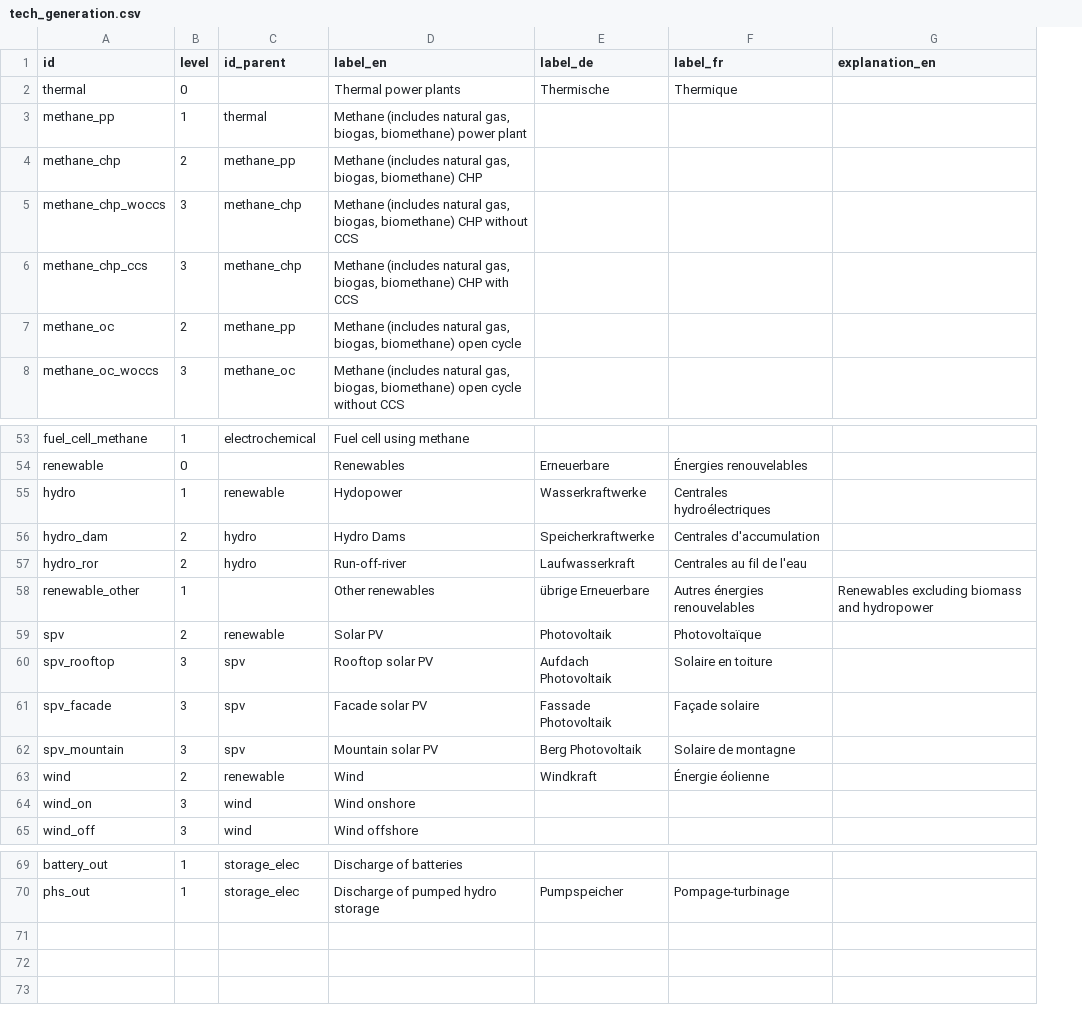
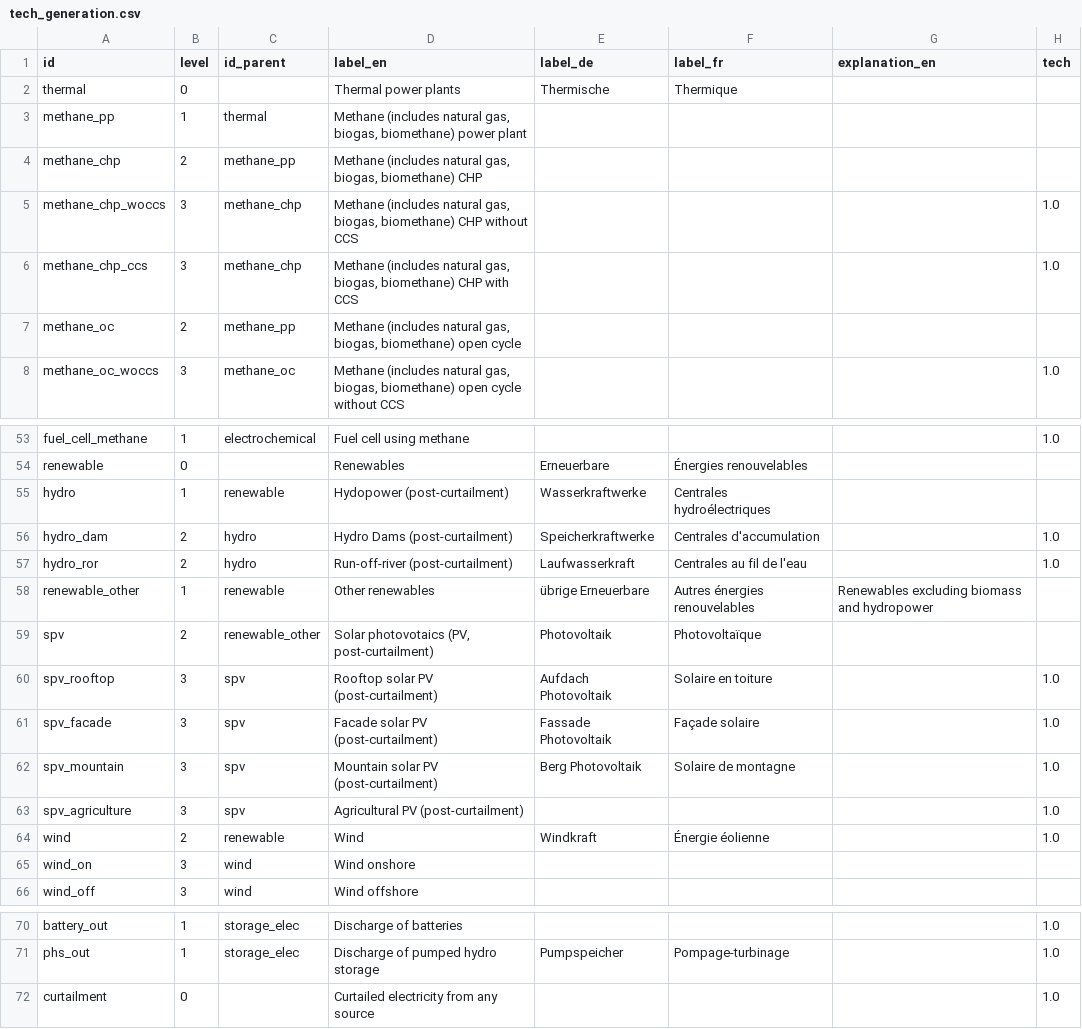
Before and after one commit to sweet-cross/data-model, a CSV file: files/tech_generation.csv, drawn as a sheet; only a part is shown, gaps mark what is left out; the diff names each change by its address in the sheet, - before the commit and + after, or states it on an @@ line.

```diff
--- a/files/tech_generation.csv
+++ b/files/tech_generation.csv
+column H (tech), rows 5-8: 1.0 | 1.0 |  | 1.0; rows 53-62: 1.0 |  |  | 1.0 | 1.0 |  |  | 1.0 | 1.0 | 1.0; row 64: 1.0; rows 70-71: 1.0 | 1.0
-D55 (label_en): Hydopower
+D55 (label_en): Hydopower (post-curtailment)
-D56 (label_en): Hydro Dams
+D56 (label_en): Hydro Dams (post-curtailment)
-D57 (label_en): Run-off-river
+D57 (label_en): Run-off-river (post-curtailment)
-C58 (id_parent): (empty)
+C58 (id_parent): renewable
-C59 (id_parent): renewable
+C59 (id_parent): renewable_other
-D59 (label_en): Solar PV
+D59 (label_en): Solar photovotaics (PV, post-curtailment)
-D60 (label_en): Rooftop solar PV
+D60 (label_en): Rooftop solar PV (post-curtailment)
-D61 (label_en): Facade solar PV
+D61 (label_en): Facade solar PV (post-curtailment)
-D62 (label_en): Mountain solar PV
+D62 (label_en): Mountain solar PV (post-curtailment)
+row 63: spv_agriculture | 3 | spv | Agricultural PV (post-curtailment) |  |  |  | 1.0
+row 72: curtailment | 0 |  | Curtailed electricity from any source |  |  |  | 1.0
```
Also changed, not shown: files/tech_heat.csv, files/tech_storage.csv, 7 other files.
